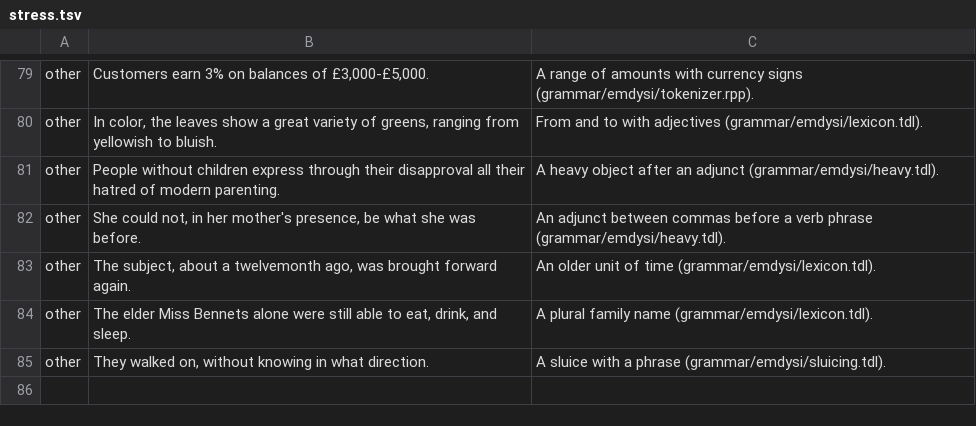
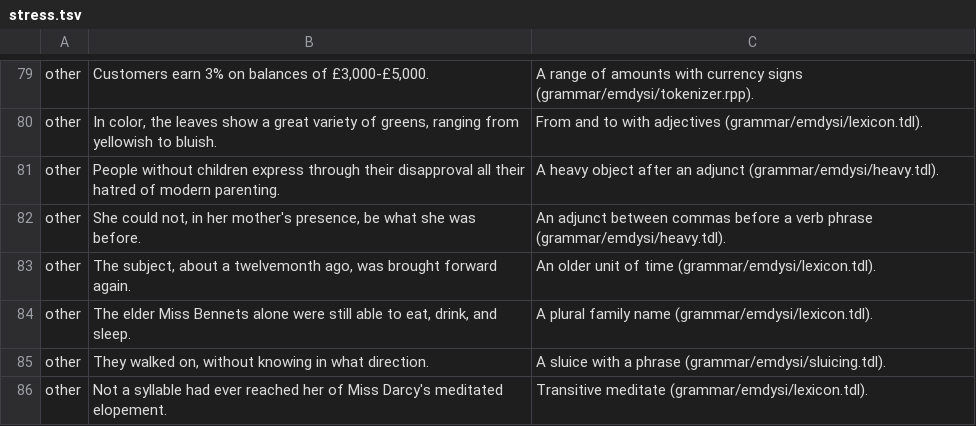
Before and after one commit to e6qu/emdysi, a TSV file: corpora/stress/stress.tsv, drawn as a sheet; only a part is shown, gaps mark what is left out.

```diff
--- a/corpora/stress/stress.tsv
+++ b/corpora/stress/stress.tsv
@@ -85 +85,2 @@ other	The elder Miss Bennets alone were still able to eat, drink, and sleep.	A p
 other	They walked on, without knowing in what direction.	A sluice with a phrase (grammar/emdysi/sluicing.tdl).
+other	Not a syllable had ever reached her of Miss Darcy's meditated elopement.	Transitive meditate (grammar/emdysi/lexicon.tdl).
```
Also changed, not shown: 4 other files.
